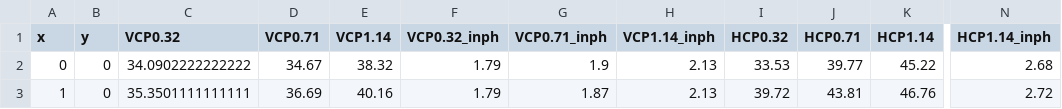
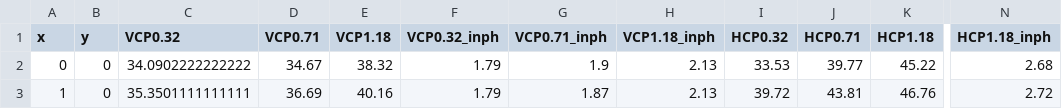
Before and after one commit to hkexgroup/emagpy, a CSV file: src/examples/cover-crop/coverCrop.csv, drawn as a sheet; only a part is shown, gaps mark what is left out; the diff names each change by its address in the sheet, - before the commit and + after, or states it on an @@ line.

Commit message:
add jupyter notebook about GF correction + correct header of cover crops!

```diff
--- a/src/examples/cover-crop/coverCrop.csv
+++ b/src/examples/cover-crop/coverCrop.csv
-E1: VCP1.14
+E1: VCP1.18
-H1: VCP1.14_inph
+H1: VCP1.18_inph
-K1: HCP1.14
+K1: HCP1.18
-N1: HCP1.14_inph
+N1: HCP1.18_inph
```
Also changed, not shown: src/examples/cover-crop/coverCropTransect.csv, 3 other files.
